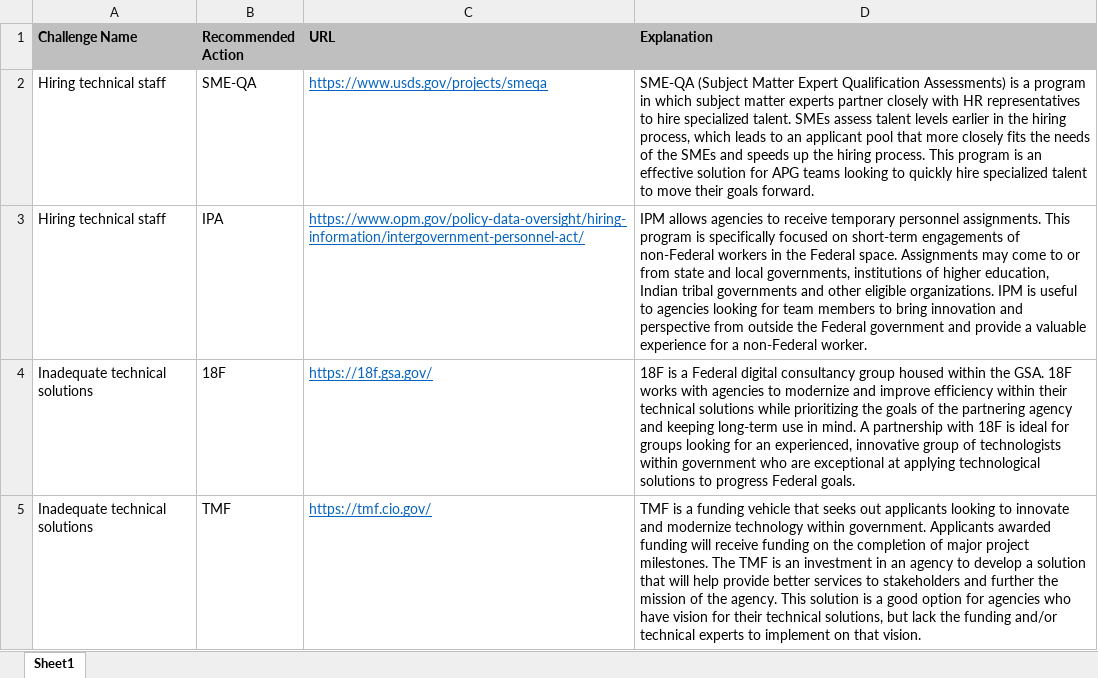
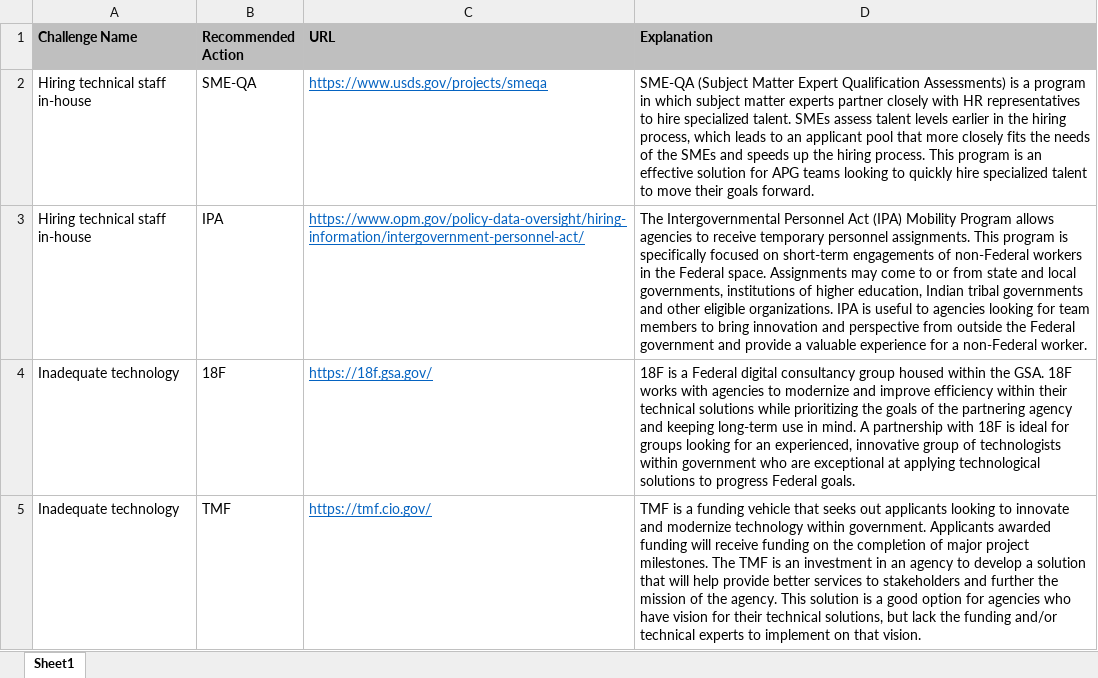
Before and after one commit to metzgr/pgov-cover-sheet-reader, an Excel workbook: src/resources/templates/excel/challenges_recommendations_map.xlsx, sheet Sheet1, drawn as a sheet; values as stored, in another font and other column widths than the file's, no borders; the diff names each change by its address in the sheet, - before the commit and + after, or states it on an @@ line.

Commit message:
Refine wording throughout summary report (#95)
* Update names of challenges

Challenge names updated in recommendations map, constants and dummy data columns.

* Reformat text block for each challenge recommendation

* Change title of table with other APGs with related themes/challenges

Title changed from simply the name of the challenge to "Challenged by '{challenge name}'"

* Rename section on blockers the goal team needed help with

Renamed from "What's blocking this goal" to "What is the goal team saying they need help with?"

* Add dummy text on why these challenges matter

Eventually will be dynamically filled with text on how the APG team is related to broader, government-wide initiatives. For now, it is just filled with static text that is the same for all agencies.

* Correct reference of "IPM" to "IPA"

* Add page numbers to output document

Surprisingly, this was as easy as adding page numbers to the Summary_Report_Template document, and they are automatically updated as the APG breakdown pages are added.

* Remove network graph screenshot

* Correct typo in `recurring_challenge_text` template

```diff
--- a/src/resources/templates/excel/challenges_recommendations_map.xlsx (sheet Sheet1)
+++ b/src/resources/templates/excel/challenges_recommendations_map.xlsx (sheet Sheet1)
-A2:A3 (Challenge Name): Hiring technical staff
+A2:A3 (Challenge Name): Hiring technical staff in-house
-D3 (Explanation): IPM allows agencies to receive temporary personnel assignments. This program is specifically focused on short-term engagements of non-Federal workers in the Federal space. Assignments may come to or from state and local governments, institutions of higher education, Indian tribal governments and other eligible organizations. IPM is useful…
+D3 (Explanation): The Intergovernmental Personnel Act (IPA) Mobility Program allows agencies to receive temporary personnel assignments. This program is specifically focused on short-term engagements of non-Federal workers in the Federal space. Assignments may come to or from state and local governments, institutions of higher education, Indian tribal governments and other eligible organizations. IPA is useful…
-A4:A5 (Challenge Name): Inadequate technical solutions
+A4:A5 (Challenge Name): Inadequate technology
```
Also changed, not shown: src/resources/templates/excel/text_block_templates.xlsx, 4 other files.
